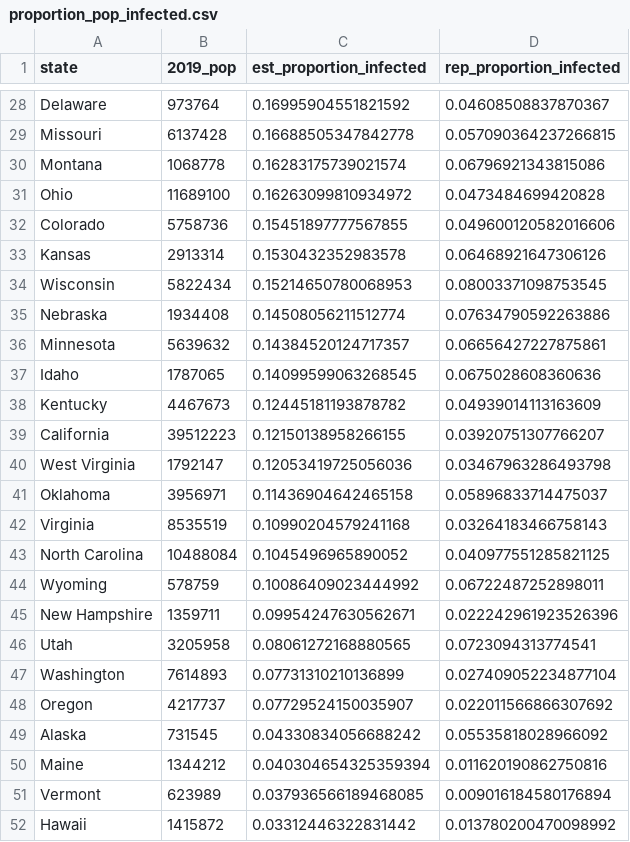
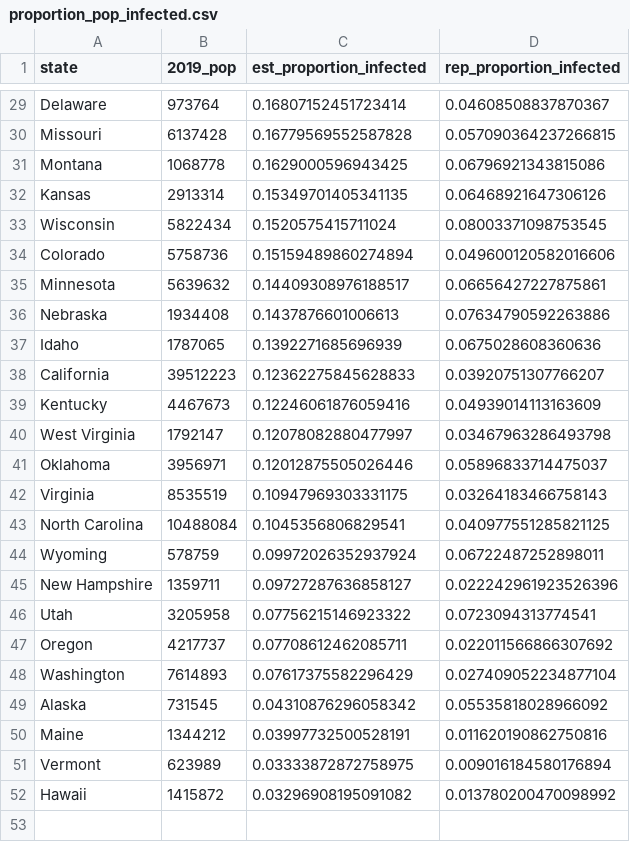
Before and after one commit to robbdunlap/covid_app, a CSV file: data/proportion_pop_infected.csv, drawn as a sheet; only a part is shown, gaps mark what is left out; removed rows and columns are numbered as before the commit, all else as after; the diff covers the shown part only; the diff names each change by its address in the sheet, - before the commit and + after, or states it on an @@ line.

```diff
--- a/data/proportion_pop_infected.csv
+++ b/data/proportion_pop_infected.csv
-C29 (est_proportion_infected): 0.16995904551821592
+C29 (est_proportion_infected): 0.16807152451723414
-C30 (est_proportion_infected): 0.16688505347842778
+C30 (est_proportion_infected): 0.16779569552587828
-C31 (est_proportion_infected): 0.16283175739021574
+C31 (est_proportion_infected): 0.1629000596943425
-row 31: Ohio | 11689100 | 0.16263099810934972 | 0.0473484699420828
-row 32: Colorado | 5758736 | 0.15451897777567855 | 0.049600120582016606
-C32 (est_proportion_infected): 0.1530432352983578
+C32 (est_proportion_infected): 0.15349701405341135
-C33 (est_proportion_infected): 0.15214650780068953
+C33 (est_proportion_infected): 0.1520575415711024
-row 35: Nebraska | 1934408 | 0.14508056211512774 | 0.07634790592263886
+row 34: Colorado | 5758736 | 0.15159489860274894 | 0.049600120582016606
-C35 (est_proportion_infected): 0.14384520124717357
+C35 (est_proportion_infected): 0.14409308976188517
+row 36: Nebraska | 1934408 | 0.1437876601006613 | 0.07634790592263886
-C37 (est_proportion_infected): 0.14099599063268545
+C37 (est_proportion_infected): 0.1392271685696939
-row 38: Kentucky | 4467673 | 0.12445181193878782 | 0.04939014113163609
-C38 (est_proportion_infected): 0.12150138958266155
+C38 (est_proportion_infected): 0.12362275845628833
+row 39: Kentucky | 4467673 | 0.12246061876059416 | 0.04939014113163609
-C40 (est_proportion_infected): 0.12053419725056036
+C40 (est_proportion_infected): 0.12078082880477997
-C41 (est_proportion_infected): 0.11436904642465158
+C41 (est_proportion_infected): 0.12012875505026446
-C42 (est_proportion_infected): 0.10990204579241168
+C42 (est_proportion_infected): 0.10947969303331175
-C43 (est_proportion_infected): 0.1045496965890052
+C43 (est_proportion_infected): 0.1045356806829541
-C44 (est_proportion_infected): 0.10086409023444992
+C44 (est_proportion_infected): 0.09972026352937924
-C45 (est_proportion_infected): 0.09954247630562671
+C45 (est_proportion_infected): 0.09727287636858127
-C46 (est_proportion_infected): 0.08061272168880565
+C46 (est_proportion_infected): 0.07756215146923322
-row 47: Washington | 7614893 | 0.07731310210136899 | 0.027409052234877104
-C47 (est_proportion_infected): 0.07729524150035907
+C47 (est_proportion_infected): 0.07708612462085711
+row 48: Washington | 7614893 | 0.07617375582296429 | 0.027409052234877104
-C49 (est_proportion_infected): 0.04330834056688242
+C49 (est_proportion_infected): 0.04310876296058342
-C50 (est_proportion_infected): 0.040304654325359394
+C50 (est_proportion_infected): 0.03997732500528191
-C51 (est_proportion_infected): 0.037936566189468085
+C51 (est_proportion_infected): 0.03333872872758975
-C52 (est_proportion_infected): 0.03312446322831442
+C52 (est_proportion_infected): 0.03296908195091082
```
Also changed, not shown: 4 added rows, 3 removed rows and 23 edited cells elsewhere in this file, data/weekly_est_cases_deaths.csv, 4 other files.
